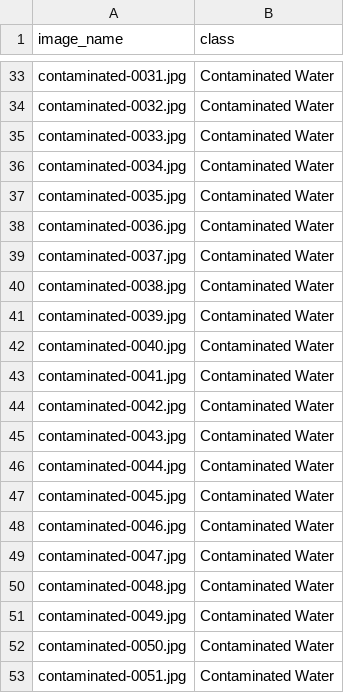
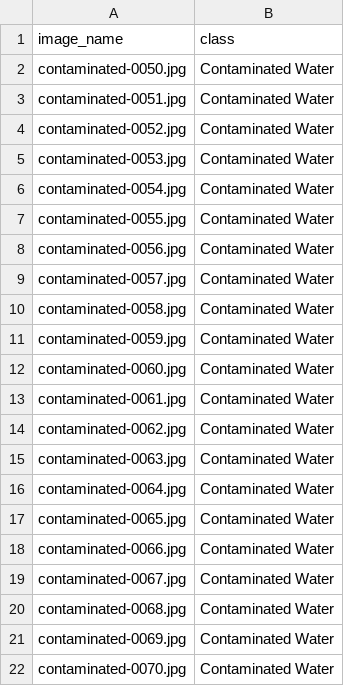
Before and after one commit to akashdeepjassal/Capstone-2, a CSV file: clean-water-ai/Train_v1.csv, drawn as a sheet; only a part is shown, gaps mark what is left out; the shorter side is filled out with more unchanged rows; the diff covers the shown part only; the diff names each change by its address in the sheet, - before the commit and + after, or states it on an @@ line.

```diff
--- a/clean-water-ai/Train_v1.csv
+++ b/clean-water-ai/Train_v1.csv
-row 33: contaminated-0031.jpg | Contaminated Water
-row 34: contaminated-0032.jpg | Contaminated Water
-row 35: contaminated-0033.jpg | Contaminated Water
-row 36: contaminated-0034.jpg | Contaminated Water
-row 37: contaminated-0035.jpg | Contaminated Water
-row 38: contaminated-0036.jpg | Contaminated Water
-row 39: contaminated-0037.jpg | Contaminated Water
-row 40: contaminated-0038.jpg | Contaminated Water
-row 41: contaminated-0039.jpg | Contaminated Water
-row 42: contaminated-0040.jpg | Contaminated Water
-row 43: contaminated-0041.jpg | Contaminated Water
-row 44: contaminated-0042.jpg | Contaminated Water
-row 45: contaminated-0043.jpg | Contaminated Water
-row 46: contaminated-0044.jpg | Contaminated Water
-row 47: contaminated-0045.jpg | Contaminated Water
-row 48: contaminated-0046.jpg | Contaminated Water
-row 49: contaminated-0047.jpg | Contaminated Water
-row 50: contaminated-0048.jpg | Contaminated Water
-row 51: contaminated-0049.jpg | Contaminated Water
```
Also changed, not shown: 31 removed rows elsewhere in this file, clean-water-ai/Test_v1.csv, 1 other file.
